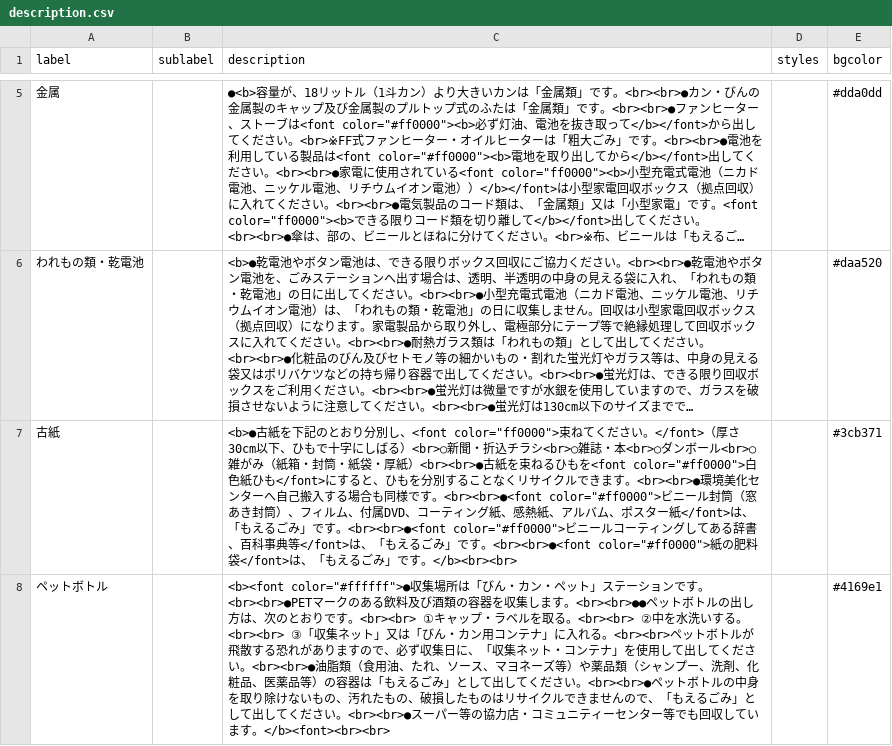
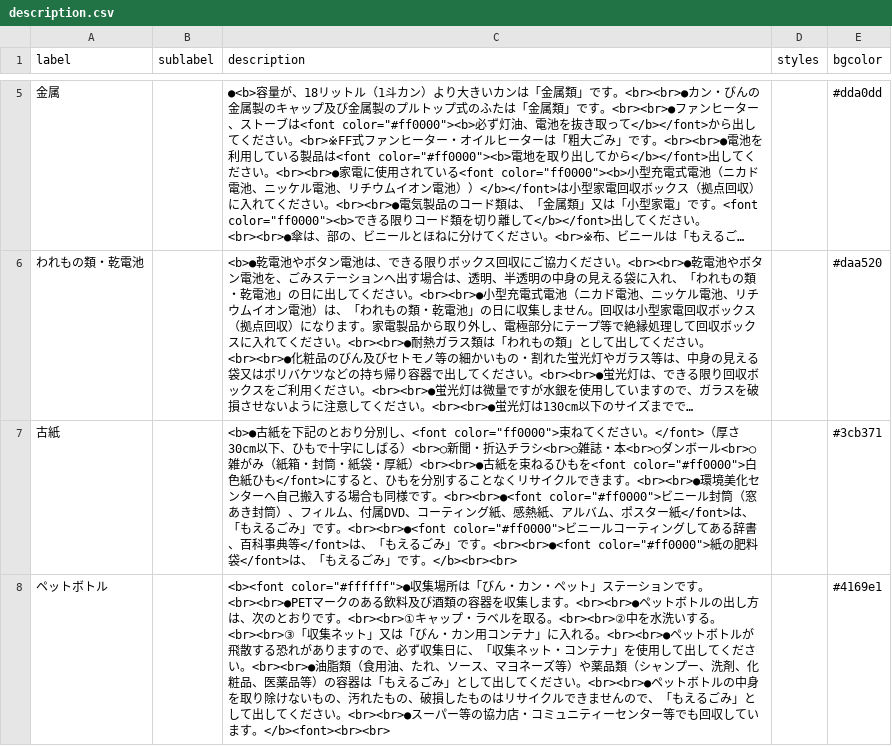
Before and after one commit to itoushi5374/5374, a CSV file: data/description.csv, drawn as a sheet; only a part is shown, gaps mark what is left out; long unchanged cells end in ….

Commit message:
Update description.csv

```diff
--- a/data/description.csv
+++ b/data/description.csv
@@ -7,2 +7,2 @@ label,sublabel,description,styles,bgcolor
 古紙,,<b>●古紙を下記のとおり分別し、<font color="ff0000">束ねてください。</font>（厚さ30cm以下、ひもで十字にしばる）<br>○新聞・折込チラシ<br>○雑誌・本<br>○ダンボール<br>○雑がみ（紙箱・封筒・紙袋・厚紙）<br><br>●古紙を束ねるひもを<font color="#ff0000">白色紙ひも</font>にすると、ひもを分別することなくリサイクルできます。<br><br>●環境美化センターへ自己搬入する場合も同様です。<br><br>●<font color="#ff0000">ビニール封筒（窓あき封筒）、フィルム、付属DVD、コーティング紙、感熱紙、アルバム、ポスター紙</font>は、「もえるごみ」です。<br><br>●<font color="#ff0000">ビニールコーティングしてある辞書、百科事典等</font>は、「もえるごみ」です。<br><br>●<font color="#ff0000">紙の肥料袋</font>は、「もえるごみ」です。</b><br><br>,,#3cb371
-ペットボトル,,<b><font color="#ffffff">●収集場所は「びん・カン・ペット」ステーションです。<br><br>●PETマークのある飲料及び酒類の容器を収集します。<br><br>●●ペットボトルの出し方は、次のとおりです。<br><br>　①キャップ・ラベルを取る。<br><br>　②中を水洗いする。<br><br>　③「収集ネット」又は「びん・カン用コンテナ」に入れる。<br><br>ペットボトルが飛散する恐れがありますので、必ず収集日に、「収集ネット・コンテナ」を使用して出してください。<br><br>●油脂類（食用油、たれ、ソース、マヨネーズ等）や薬品類（シャンプー、洗剤、化粧品、医薬品等）の容器は「もえるごみ」として出してください。<br><br>●ペットボトルの中身を取り除けないもの、汚れたもの、破損したものはリサイクルできませんので、「もえるごみ」として出してください。<br><br>●スーパー等の協力店・コミュニティーセンター等でも回収しています。</b><font><br><br>,,#4169e1
+ペットボトル,,<b><font color="#ffffff">●収集場所は「びん・カン・ペット」ステーションです。<br><br>●PETマークのある飲料及び酒類の容器を収集します。<br><br>●ペットボトルの出し方は、次のとおりです。<br><br>①キャップ・ラベルを取る。<br><br>②中を水洗いする。<br><br>③「収集ネット」又は「びん・カン用コンテナ」に入れる。<br><br>●ペットボトルが飛散する恐れがありますので、必ず収集日に、「収集ネット・コンテナ」を使用して出してください。<br><br>●油脂類（食用油、たれ、ソース、マヨネーズ等）や薬品類（シャンプー、洗剤、化粧品、医薬品等）の容器は「もえるごみ」として出してください。<br><br>●ペットボトルの中身を取り除けないもの、汚れたもの、破損したものはリサイクルできませんので、「もえるごみ」として出してください。<br><br>●スーパー等の協力店・コミュニティーセンター等でも回収しています。</b><font><br><br>,,#4169e1
```
